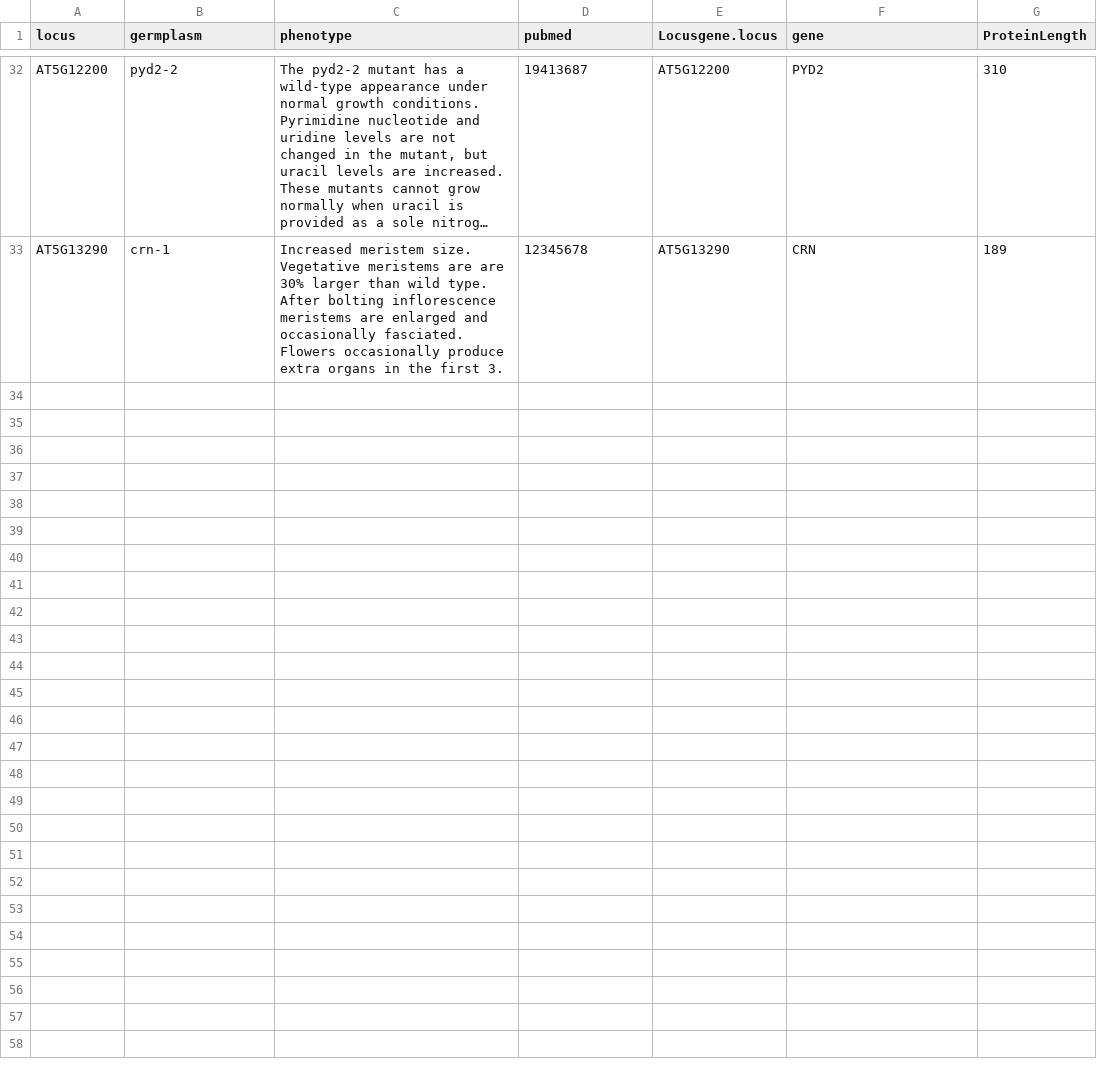
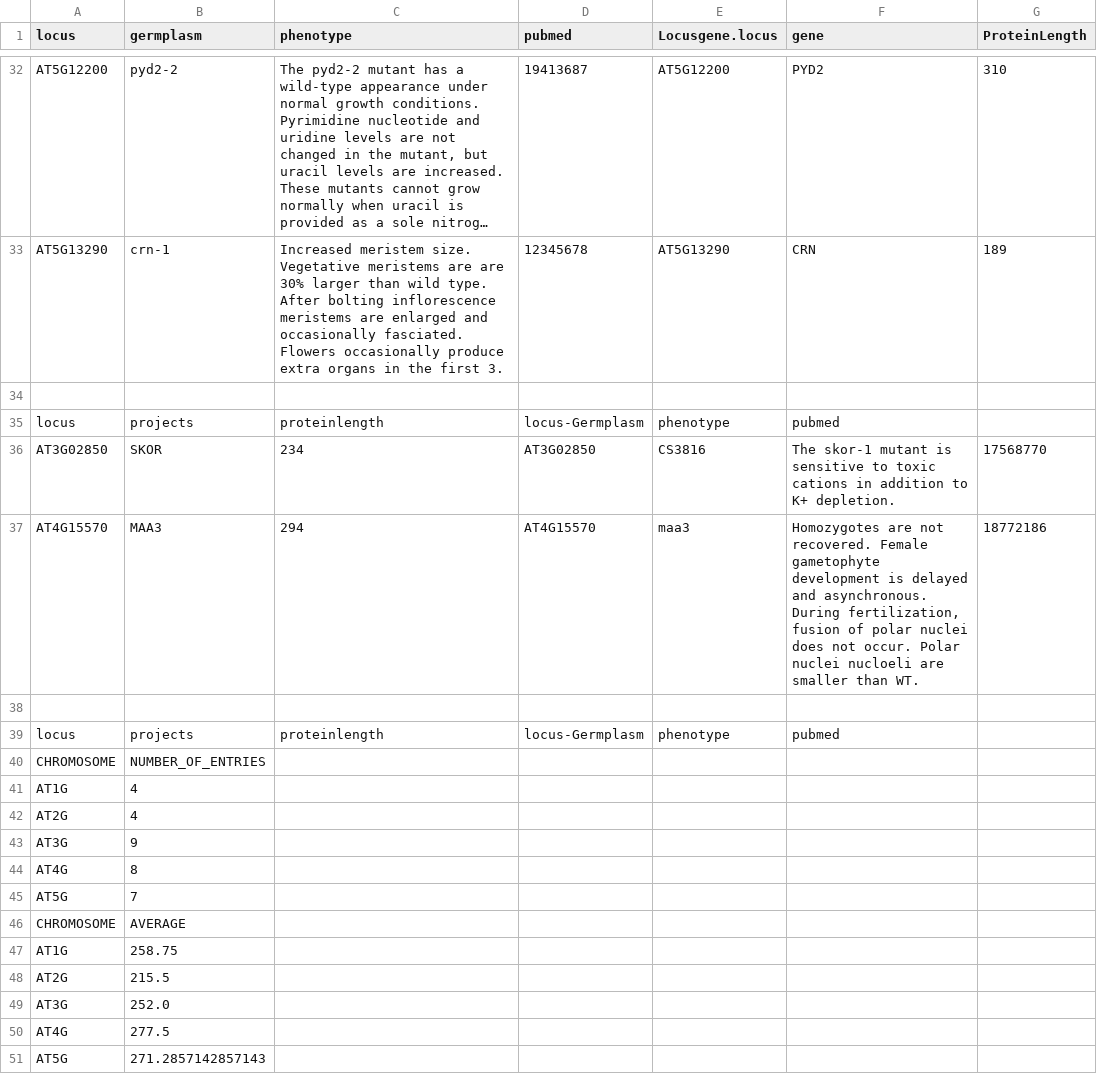
Before and after one commit to saris21093/Accelerated_Intro_WilkinsonExams, a TSV file: report.tsv, drawn as a sheet; only a part is shown, gaps mark what is left out; long unchanged cells end in …; the diff names each change by its address in the sheet, - before the commit and + after, or states it on an @@ line.

```diff
--- a/report.tsv
+++ b/report.tsv
+row 34: (empty)
+row 35: locus | projects | proteinlength | locus-Germplasm | phenotype | pubmed
+row 36: AT3G02850 | SKOR | 234 | AT3G02850 | CS3816 | The skor-1 mutant is sensitive to toxic cations in addition to K+ depletion. | 17568770
+row 37: AT4G15570 | MAA3 | 294 | AT4G15570 | maa3 | Homozygotes are not recovered. Female gametophyte development is delayed and asynchronous. During fertilization, fusion of polar nuclei does not occur. Polar nuclei nucloeli are smaller than WT. | 18772186
+row 38: (empty)
+row 39: locus | projects | proteinlength | locus-Germplasm | phenotype | pubmed
+row 40: CHROMOSOME | NUMBER_OF_ENTRIES
+row 41: AT1G | 4
+row 42: AT2G | 4
+row 43: AT3G | 9
+row 44: AT4G | 8
+row 45: AT5G | 7
+row 46: CHROMOSOME | AVERAGE
+row 47: AT1G | 258.75
+row 48: AT2G | 215.5
+row 49: AT3G | 252.0
+row 50: AT4G | 277.5
+row 51: AT5G | 271.2857142857143
```
Also changed, not shown: 2 other files.
